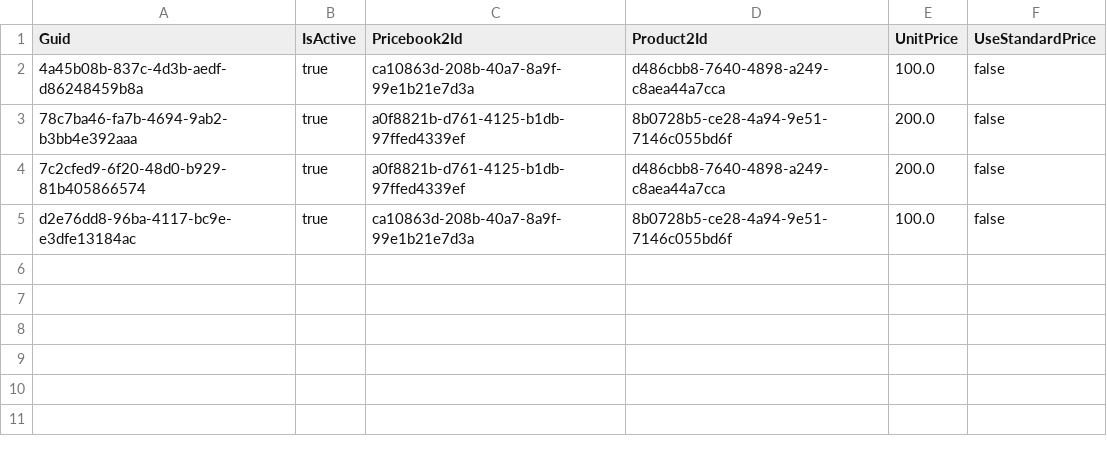
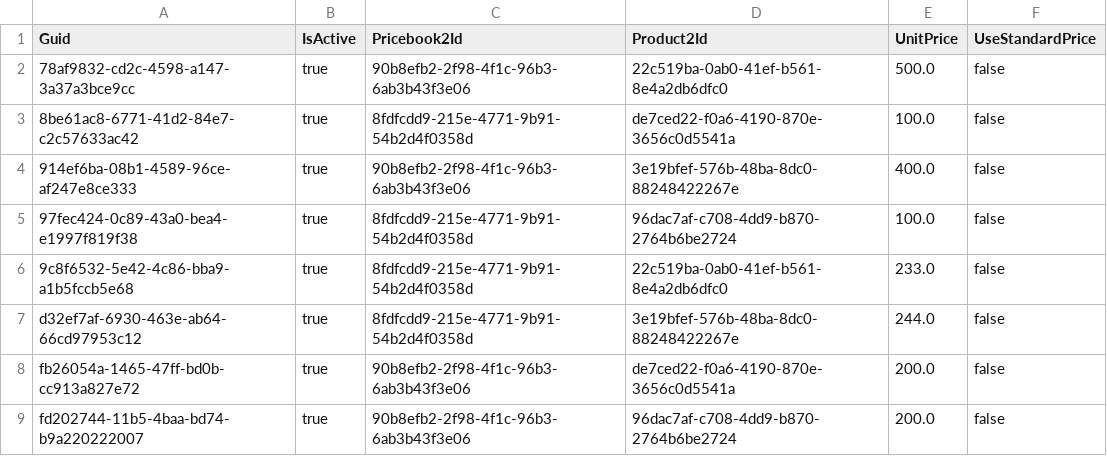
Before and after one commit to Mooverproject/Testapp, a CSV file: PricebookEntry.csv, drawn as a sheet.

```diff
--- a/PricebookEntry.csv
+++ b/PricebookEntry.csv
@@ -1,5 +1,9 @@
 Guid,IsActive,Pricebook2Id,Product2Id,UnitPrice,UseStandardPrice
-4a45b08b-837c-4d3b-aedf-d86248459b8a,true,ca10863d-208b-40a7-8a9f-99e1b21e7d3a,d486cbb8-7640-4898-a249-c8aea44a7cca,100.0,false
-78c7ba46-fa7b-4694-9ab2-b3bb4e392aaa,true,a0f8821b-d761-4125-b1db-97ffed4339ef,8b0728b5-ce28-4a94-9e51-7146c055bd6f,200.0,false
-7c2cfed9-6f20-48d0-b929-81b405866574,true,a0f8821b-d761-4125-b1db-97ffed4339ef,d486cbb8-7640-4898-a249-c8aea44a7cca,200.0,false
-d2e76dd8-96ba-4117-bc9e-e3dfe13184ac,true,ca10863d-208b-40a7-8a9f-99e1b21e7d3a,8b0728b5-ce28-4a94-9e51-7146c055bd6f,100.0,false
+78af9832-cd2c-4598-a147-3a37a3bce9cc,true,90b8efb2-2f98-4f1c-96b3-6ab3b43f3e06,22c519ba-0ab0-41ef-b561-8e4a2db6dfc0,500.0,false
+8be61ac8-6771-41d2-84e7-c2c57633ac42,true,8fdfcdd9-215e-4771-9b91-54b2d4f0358d,de7ced22-f0a6-4190-870e-3656c0d5541a,100.0,false
+914ef6ba-08b1-4589-96ce-af247e8ce333,true,90b8efb2-2f98-4f1c-96b3-6ab3b43f3e06,3e19bfef-576b-48ba-8dc0-88248422267e,400.0,false
+97fec424-0c89-43a0-bea4-e1997f819f38,true,8fdfcdd9-215e-4771-9b91-54b2d4f0358d,96dac7af-c708-4dd9-b870-2764b6be2724,100.0,false
+9c8f6532-5e42-4c86-bba9-a1b5fccb5e68,true,8fdfcdd9-215e-4771-9b91-54b2d4f0358d,22c519ba-0ab0-41ef-b561-8e4a2db6dfc0,233.0,false
+d32ef7af-6930-463e-ab64-66cd97953c12,true,8fdfcdd9-215e-4771-9b91-54b2d4f0358d,3e19bfef-576b-48ba-8dc0-88248422267e,244.0,false
+fb26054a-1465-47ff-bd0b-cc913a827e72,true,90b8efb2-2f98-4f1c-96b3-6ab3b43f3e06,de7ced22-f0a6-4190-870e-3656c0d5541a,200.0,false
+fd202744-11b5-4baa-bd74-b9a220222007,true,90b8efb2-2f98-4f1c-96b3-6ab3b43f3e06,96dac7af-c708-4dd9-b870-2764b6be2724,200.0,false
```
Also changed, not shown: Product2.csv, 1 other file.
